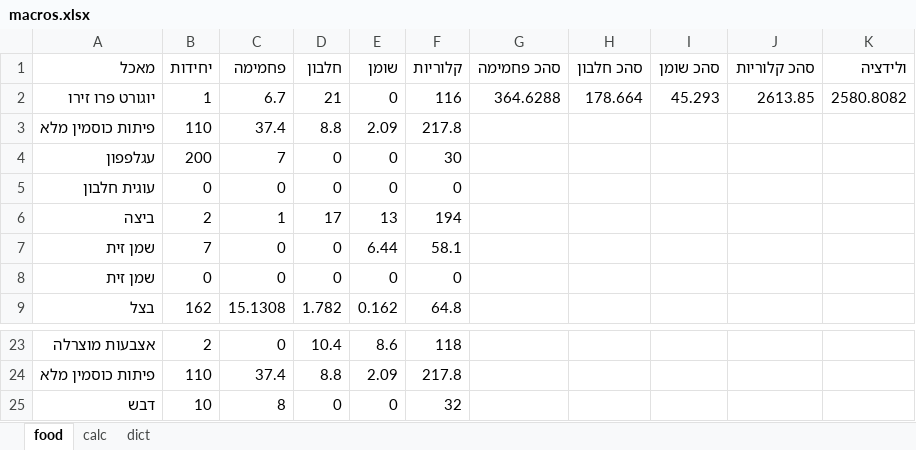
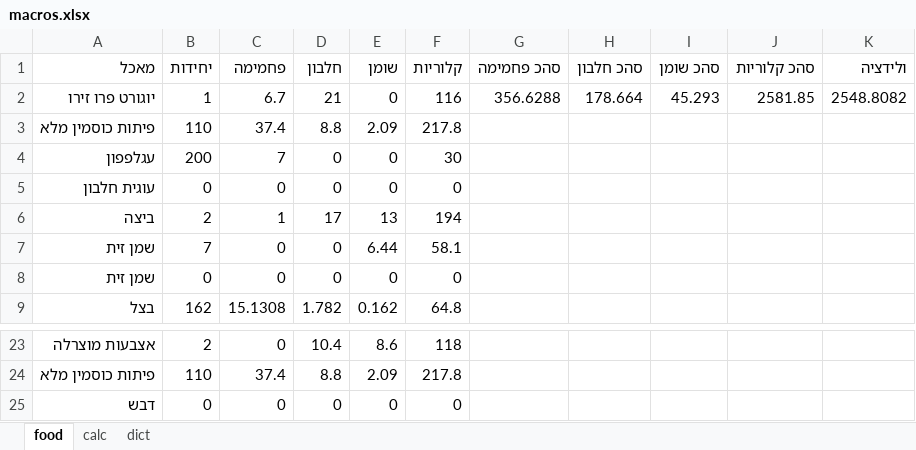
Before and after one commit to dani-yakir/macros, an Excel workbook: macros.xlsx, sheet food, drawn as a sheet; only a part is shown, gaps mark what is left out; values as stored, in another font and other column widths than the file's, no borders; charts and pictures not drawn; the diff names each change by its address in the sheet, - before the commit and + after, or states it on an @@ line.

```diff
--- a/macros.xlsx (sheet food)
+++ b/macros.xlsx (sheet food)
-G2 (סהכ פחמימה): 364.6288
+G2 (סהכ פחמימה): 356.6288
-J2 (סהכ קלוריות): 2613.85
+J2 (סהכ קלוריות): 2581.85
-K2 (ולידציה): 2580.8082
+K2 (ולידציה): 2548.8082
-B25 (יחידות): 10
+B25 (יחידות): 0
-C25 (פחמימה): 8
+C25 (פחמימה): 0
-F25 (קלוריות): 32
+F25 (קלוריות): 0
```
Also changed, not shown: 1 other file.
